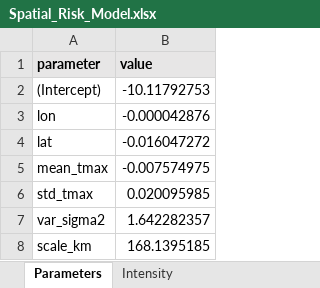
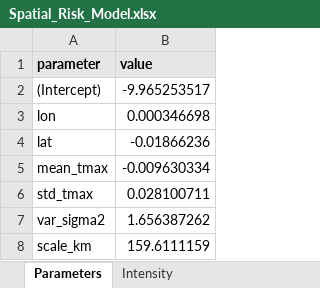
Before and after one commit to fawazbouhamad/scoRch.simulator, an Excel workbook: demo/output/modeling/Spatial_Risk_Model.xlsx, sheet Parameters, drawn as a sheet; values as stored, in another font and other column widths than the file's, no borders; the diff names each change by its address in the sheet, - before the commit and + after, or states it on an @@ line.

```diff
--- a/demo/output/modeling/Spatial_Risk_Model.xlsx (sheet Parameters)
+++ b/demo/output/modeling/Spatial_Risk_Model.xlsx (sheet Parameters)
-B2 (value): -10.11792753
+B2 (value): -9.965253517
-B3 (value): -0.000042876
+B3 (value): 0.000346698
-B4 (value): -0.016047272
+B4 (value): -0.01866236
-B5 (value): -0.007574975
+B5 (value): -0.009630334
-B6 (value): 0.020095985
+B6 (value): 0.028100711
-B7 (value): 1.642282357
+B7 (value): 1.656387262
-B8 (value): 168.1395185
+B8 (value): 159.6111159
```
Also changed, not shown: sheet Intensity, sheet Centroid Concentration, demo/output/Heatwave_Statistics.xlsx, demo/output/catalogs/04_extreme_heatwave_ellipses.xlsx, 23 other files.
